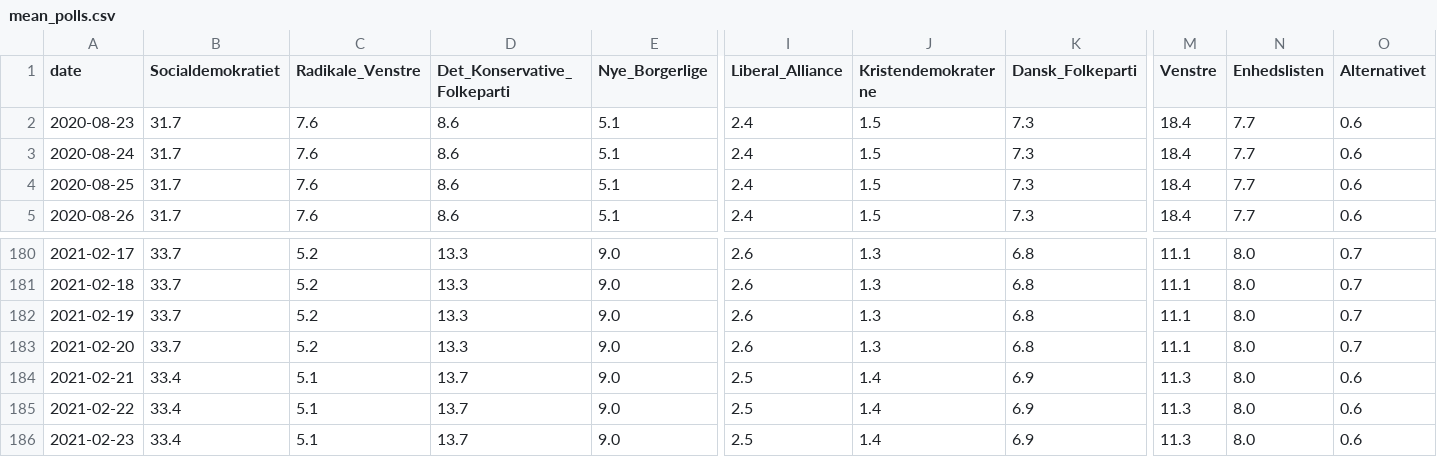
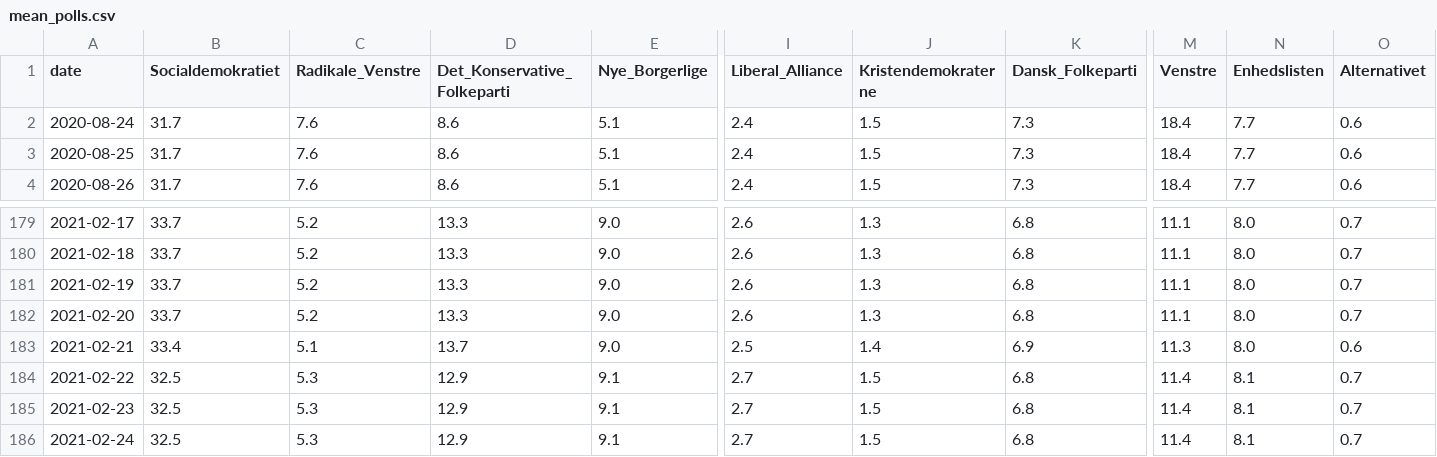
Before and after one commit to cookieblues/cookieblues.github.io, a CSV file: _site/polling/mean_polls.csv, drawn as a sheet; only a part is shown, gaps mark what is left out; removed rows and columns are numbered as before the commit, all else as after; rows hold the shown columns only; the diff covers the shown part only; the diff names each change by its address in the sheet, - before the commit and + after, or states it on an @@ line.

Commit message:
new huge poll from electica

```diff
--- a/_site/polling/mean_polls.csv
+++ b/_site/polling/mean_polls.csv
-row 2: 2020-08-23 | 31.7 | 7.6 | 8.6 | 5.1 | 2.4 | 1.5 | 7.3 | 18.4 | 7.7 | 0.6
-B184:B185 (Socialdemokratiet): 33.4
+B184:B185 (Socialdemokratiet): 32.5
-C184:C185 (Radikale_Venstre): 5.1
+C184:C185 (Radikale_Venstre): 5.3
-D184:D185 (Det_Konservative_Folkeparti): 13.7
+D184:D185 (Det_Konservative_Folkeparti): 12.9
-E184:E185 (Nye_Borgerlige): 9.0
+E184:E185 (Nye_Borgerlige): 9.1
-I184:I185 (Liberal_Alliance): 2.5
+I184:I185 (Liberal_Alliance): 2.7
-J184:J185 (Kristendemokraterne): 1.4
+J184:J185 (Kristendemokraterne): 1.5
-K184:K185 (Dansk_Folkeparti): 6.9
+K184:K185 (Dansk_Folkeparti): 6.8
-M184:M185 (Venstre): 11.3
+M184:M185 (Venstre): 11.4
-N184:N185 (Enhedslisten): 8.0
+N184:N185 (Enhedslisten): 8.1
-O184:O185 (Alternativet): 0.6
+O184:O185 (Alternativet): 0.7
+row 186: 2021-02-24 | 32.5 | 5.3 | 12.9 | 9.1 | 2.7 | 1.5 | 6.8 | 11.4 | 8.1 | 0.7
```
Also changed, not shown: 2 edited cells elsewhere in this file, _site/polling/fixed_polls.csv, polling/fixed_polls.csv, 3 other files.
